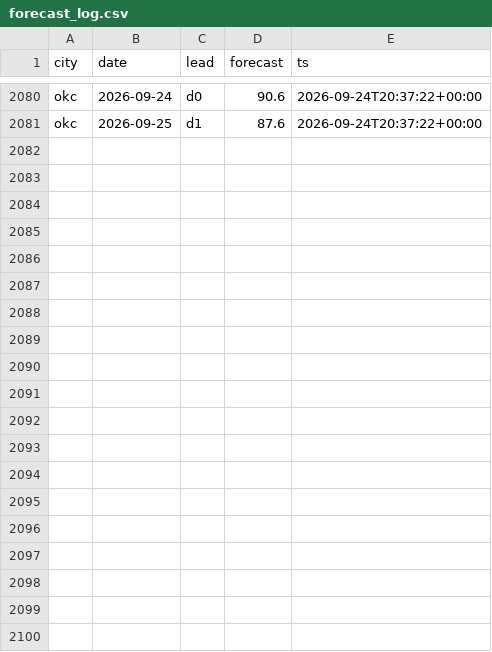
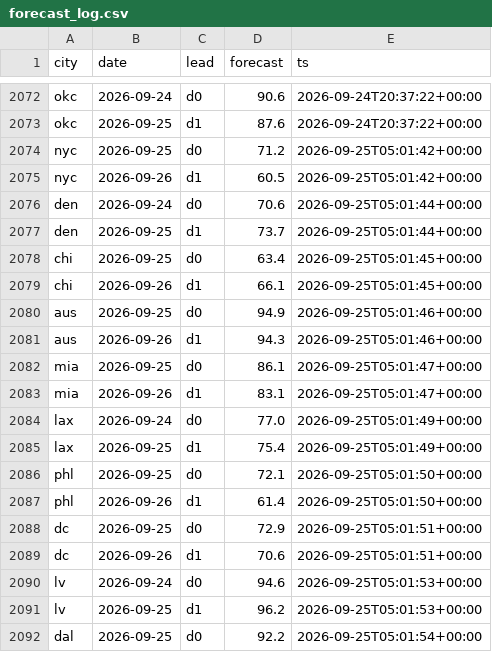
Before and after one commit to akadigari/highball, a CSV file: data/forecast_log.csv, drawn as a sheet; only a part is shown, gaps mark what is left out; the diff covers the shown part only; the diff names each change by its address in the sheet, - before the commit and + after, or states it on an @@ line.

```diff
--- a/data/forecast_log.csv
+++ b/data/forecast_log.csv
+row 2074: nyc | 2026-09-25 | d0 | 71.2 | 2026-09-25T05:01:42+00:00
+row 2075: nyc | 2026-09-26 | d1 | 60.5 | 2026-09-25T05:01:42+00:00
+row 2076: den | 2026-09-24 | d0 | 70.6 | 2026-09-25T05:01:44+00:00
+row 2077: den | 2026-09-25 | d1 | 73.7 | 2026-09-25T05:01:44+00:00
+row 2078: chi | 2026-09-25 | d0 | 63.4 | 2026-09-25T05:01:45+00:00
+row 2079: chi | 2026-09-26 | d1 | 66.1 | 2026-09-25T05:01:45+00:00
+row 2080: aus | 2026-09-25 | d0 | 94.9 | 2026-09-25T05:01:46+00:00
+row 2081: aus | 2026-09-26 | d1 | 94.3 | 2026-09-25T05:01:46+00:00
+row 2082: mia | 2026-09-25 | d0 | 86.1 | 2026-09-25T05:01:47+00:00
+row 2083: mia | 2026-09-26 | d1 | 83.1 | 2026-09-25T05:01:47+00:00
+row 2084: lax | 2026-09-24 | d0 | 77.0 | 2026-09-25T05:01:49+00:00
+row 2085: lax | 2026-09-25 | d1 | 75.4 | 2026-09-25T05:01:49+00:00
+row 2086: phl | 2026-09-25 | d0 | 72.1 | 2026-09-25T05:01:50+00:00
+row 2087: phl | 2026-09-26 | d1 | 61.4 | 2026-09-25T05:01:50+00:00
+row 2088: dc | 2026-09-25 | d0 | 72.9 | 2026-09-25T05:01:51+00:00
+row 2089: dc | 2026-09-26 | d1 | 70.6 | 2026-09-25T05:01:51+00:00
+row 2090: lv | 2026-09-24 | d0 | 94.6 | 2026-09-25T05:01:53+00:00
+row 2091: lv | 2026-09-25 | d1 | 96.2 | 2026-09-25T05:01:53+00:00
+row 2092: dal | 2026-09-25 | d0 | 92.2 | 2026-09-25T05:01:54+00:00
```
Also changed, not shown: 13 added rows and 8 removed rows elsewhere in this file, 3 other files.
